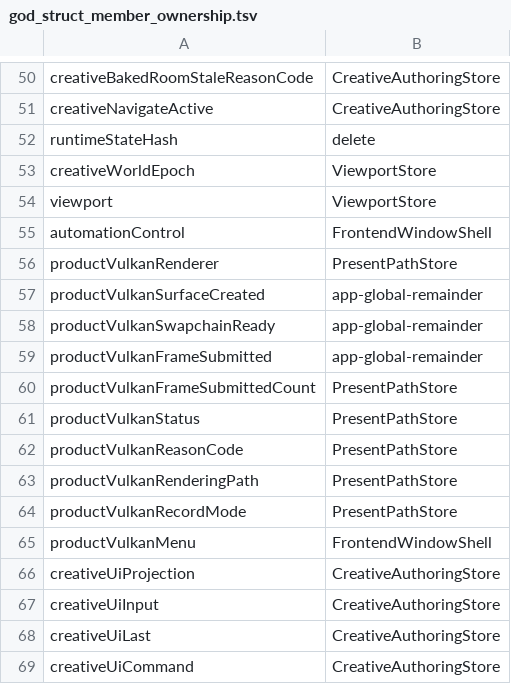
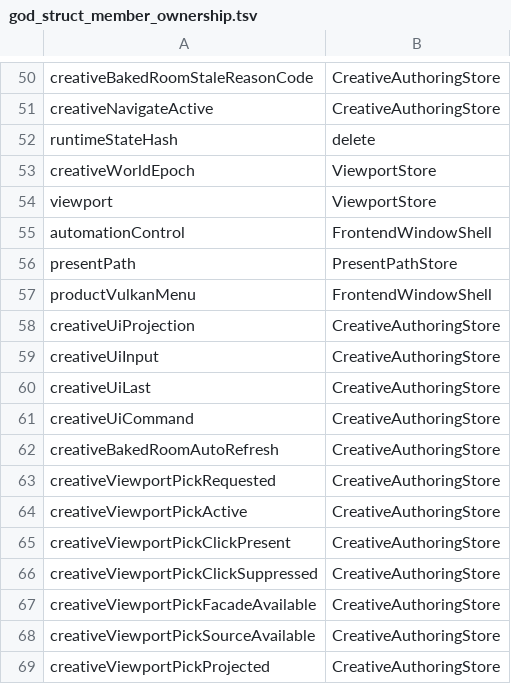
Before and after one commit to KOGA-ryu/iggy, a TSV file: docs/god_struct_member_ownership.tsv, drawn as a sheet; only a part is shown, gaps mark what is left out; the shorter side is filled out with more unchanged rows.

Commit message:
claude: planned. codex: move present path store

```diff
--- a/docs/god_struct_member_ownership.tsv
+++ b/docs/god_struct_member_ownership.tsv
@@ -55,11 +55,3 @@ viewport	ViewportStore
 automationControl	FrontendWindowShell
-productVulkanRenderer	PresentPathStore
-productVulkanSurfaceCreated	app-global-remainder
-productVulkanSwapchainReady	app-global-remainder
-productVulkanFrameSubmitted	app-global-remainder
-productVulkanFrameSubmittedCount	PresentPathStore
-productVulkanStatus	PresentPathStore
-productVulkanReasonCode	PresentPathStore
-productVulkanRenderingPath	PresentPathStore
-productVulkanRecordMode	PresentPathStore
+presentPath	PresentPathStore
 productVulkanMenu	FrontendWindowShell
```
Also changed, not shown: 12 other files.
